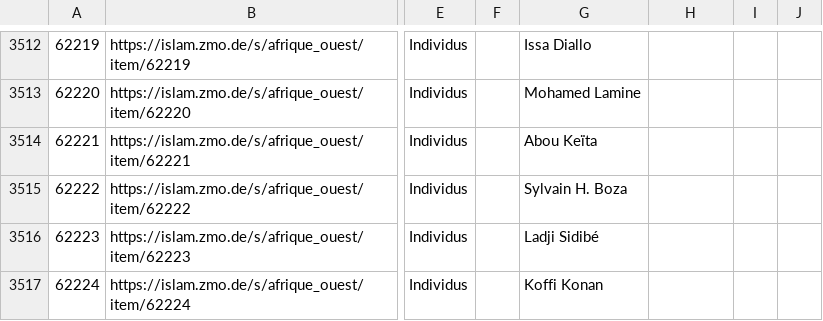
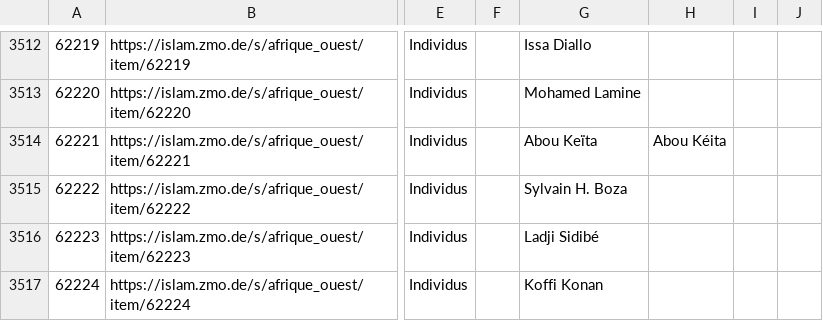
Before and after one commit to fmadore/Islam-West-Africa-Collection, a CSV file: Metadata/CSV/index.csv, drawn as a sheet; only a part is shown, gaps mark what is left out; the diff names each change by its address in the sheet, - before the commit and + after, or states it on an @@ line.

Commit message:
Update metadata

```diff
--- a/Metadata/CSV/index.csv
+++ b/Metadata/CSV/index.csv
-H3514: (empty)
+H3514: Abou Kéita
```
